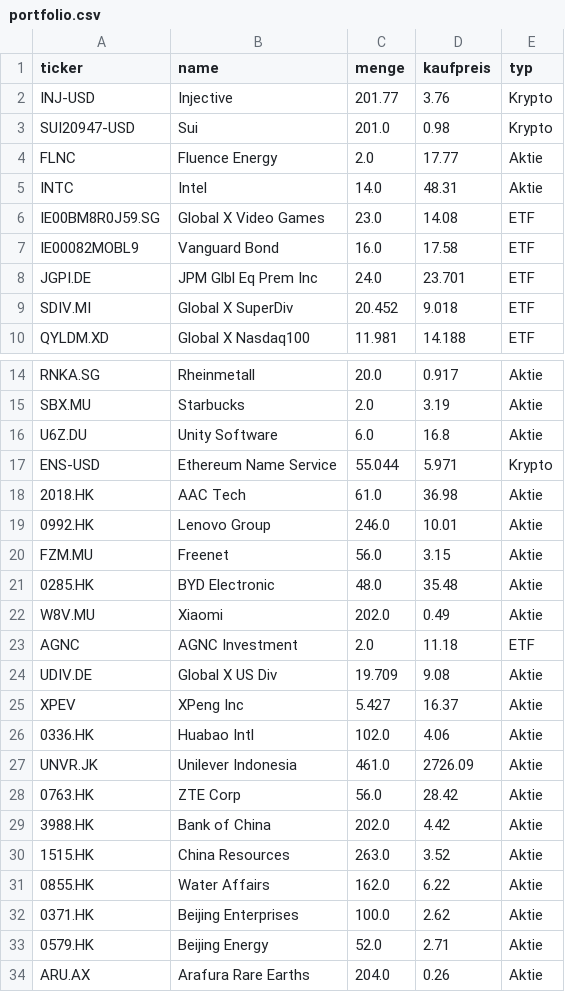
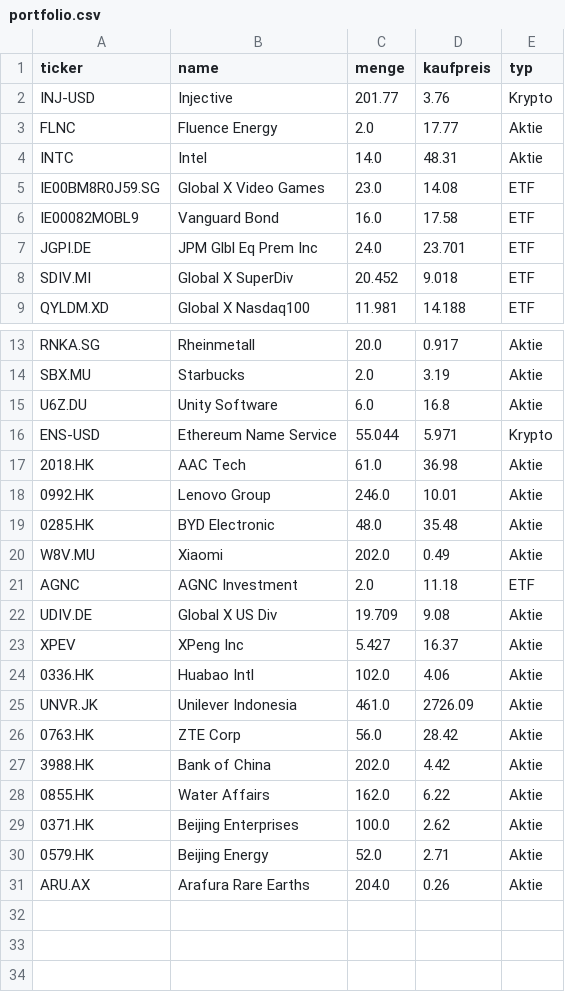
Before and after one commit to Borkybelg/Muirat, a CSV file: portfolio.csv, drawn as a sheet; only a part is shown, gaps mark what is left out; the diff names each change by its address in the sheet, - before the commit and + after, or states it on an @@ line.

Commit message:
Update portfolio.csv

```diff
--- a/portfolio.csv
+++ b/portfolio.csv
-row 3: SUI20947-USD | Sui | 201.0 | 0.98 | Krypto
-row 20: FZM.MU | Freenet | 56.0 | 3.15 | Aktie
-row 30: 1515.HK | China Resources | 263.0 | 3.52 | Aktie
```
